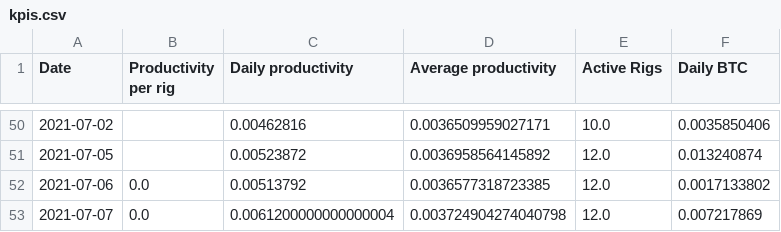
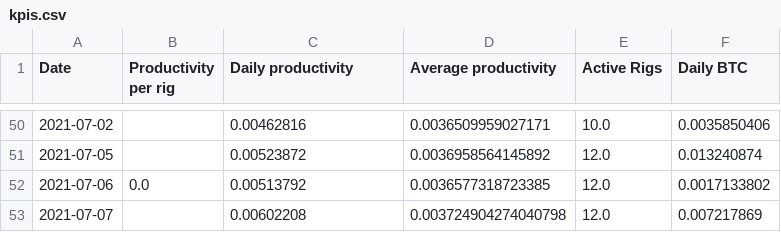
Before and after one commit to Mentalustig/Bitcoindashboard, a CSV file: kpis.csv, drawn as a sheet; only a part is shown, gaps mark what is left out.

```diff
--- a/kpis.csv
+++ b/kpis.csv
@@ -52,2 +52,2 @@ Date,Productivity per rig,Daily productivity,Average productivity,Active Rigs,Da
 2021-07-06,0.0,0.00513792,0.0036577318723385,12.0,0.0017133802
-2021-07-07,0.0,0.0061200000000000004,0.003724904274040798,12.0,0.007217869
+2021-07-07,,0.00602208,0.003724904274040798,12.0,0.007217869
```
Also changed, not shown: getrig.csv, staticcapital.csv, 3 other files.
